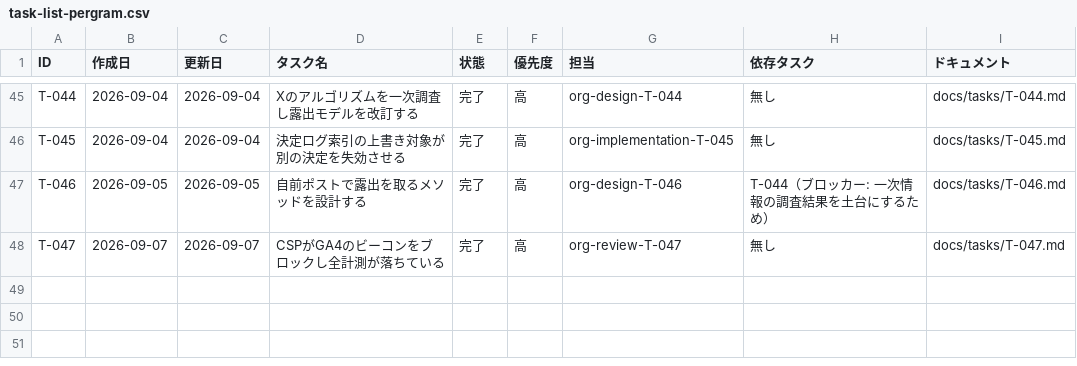
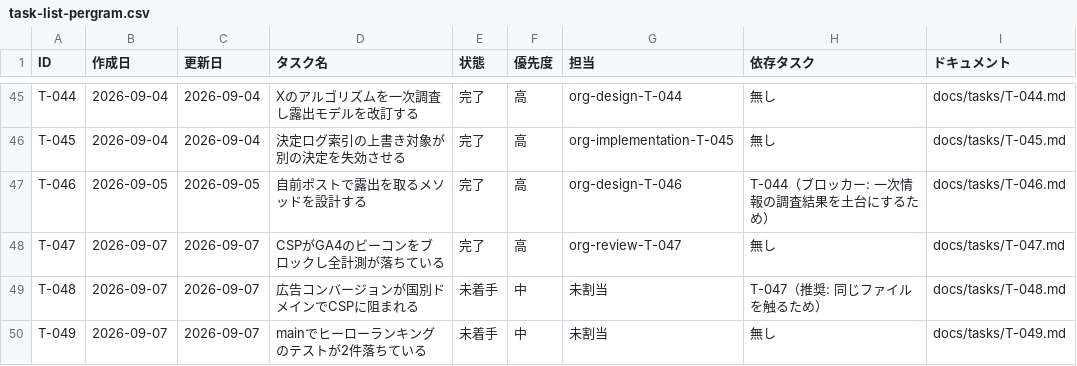
Before and after one commit to umiji/pergram, a CSV file: docs/task-list-pergram.csv, drawn as a sheet; only a part is shown, gaps mark what is left out; the diff names each change by its address in the sheet, - before the commit and + after, or states it on an @@ line.

```diff
--- a/docs/task-list-pergram.csv
+++ b/docs/task-list-pergram.csv
+row 49: T-048 | 2026-09-07 | 2026-09-07 | 広告コンバージョンが国別ドメインでCSPに阻まれる | 未着手 | 中 | 未割当 | T-047（推奨: 同じファイルを触るため） | docs/tasks/T-048.md
+row 50: T-049 | 2026-09-07 | 2026-09-07 | mainでヒーローランキングのテストが2件落ちている | 未着手 | 中 | 未割当 | 無し | docs/tasks/T-049.md
```
Also changed, not shown: 2 other files.
